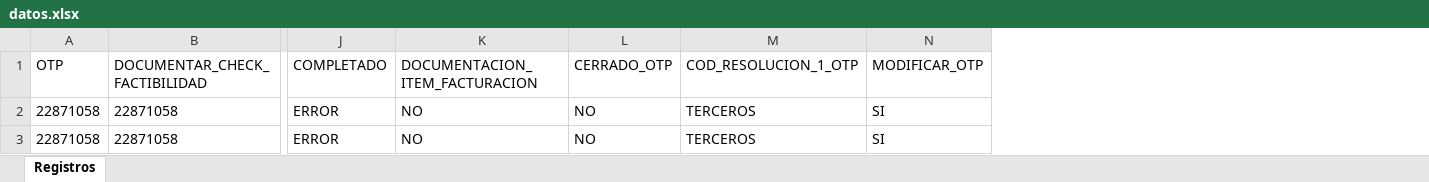
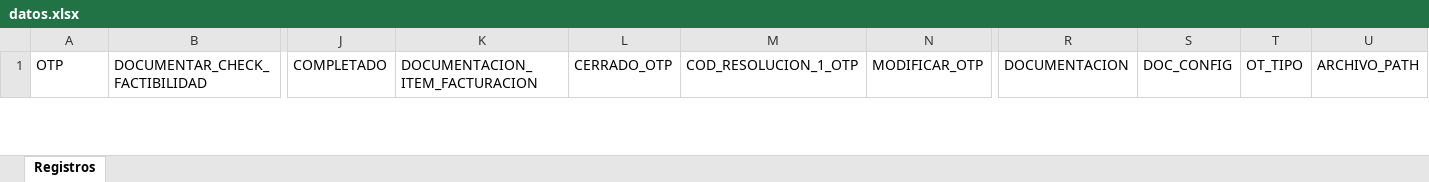
Before and after one commit to dantyi/project-Auto-bot, an Excel workbook: datos.xlsx, sheet Registros, drawn as a sheet; only a part is shown, gaps mark what is left out; values as stored, in another font and other column widths than the file's, no borders; removed rows and columns are numbered as before the commit, all else as after; rows hold the shown columns only; the diff covers the shown part only; the diff names each change by its address in the sheet, - before the commit and + after, or states it on an @@ line.

Commit message:
config

```diff
--- a/datos.xlsx (sheet Registros)
+++ b/datos.xlsx (sheet Registros)
+column R, row 1: DOCUMENTACION
+column S, row 1: DOC_CONFIG
+column T, row 1: OT_TIPO
+column U, row 1: ARCHIVO_PATH
-row 2: 22871058 | 22871058 | ERROR | NO | NO | TERCEROS | SI
-row 3: 22871058 | 22871058 | ERROR | NO | NO | TERCEROS | SI
```
Also changed, not shown: 1 added row elsewhere in this sheet, 12 other files.
